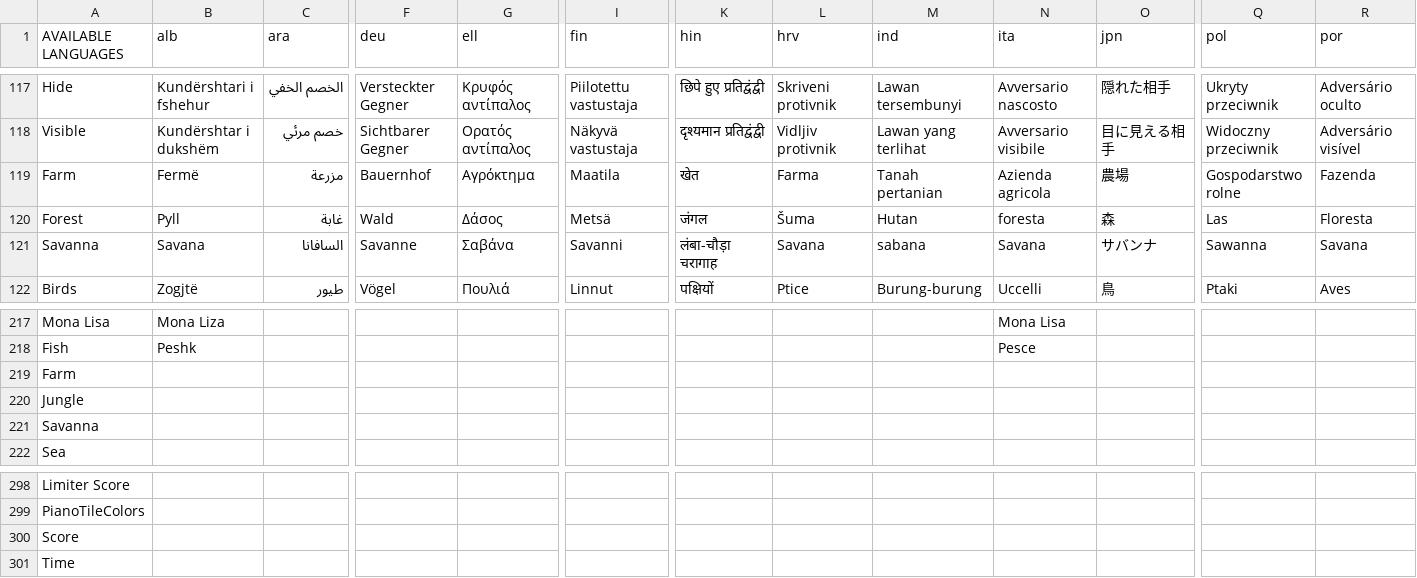
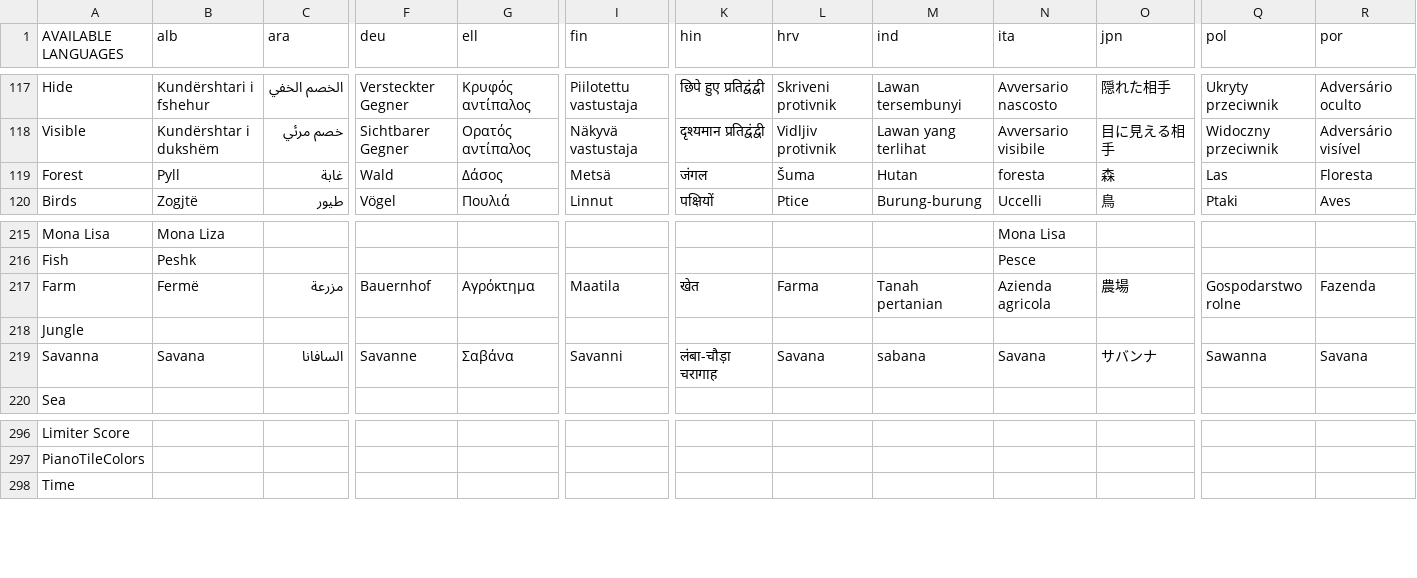
Before and after one commit to GazePlay/GazePlay, a CSV file: gazeplay-core/src/main/resources/data/multilinguism/multilinguism.csv, drawn as a sheet; only a part is shown, gaps mark what is left out; removed rows and columns are numbered as before the commit, all else as after; rows hold the shown columns only; the diff covers the shown part only; the diff names each change by its address in the sheet, - before the commit and + after, or states it on an @@ line.

```diff
--- a/gazeplay-core/src/main/resources/data/multilinguism/multilinguism.csv
+++ b/gazeplay-core/src/main/resources/data/multilinguism/multilinguism.csv
-row 119: Farm | Fermë | مزرعة | Bauernhof | Αγρόκτημα | Maatila | खेत | Farma | Tanah pertanian | Azienda agricola | 農場 | Gospodarstwo rolne | Fazenda
-row 121: Savanna | Savana | السافانا | Savanne | Σαβάνα | Savanni | लंबा-चौड़ा चरागाह | Savana | sabana | Savana | サバンナ | Sawanna | Savana
-B217 (alb): (empty)
+B217 (alb): Fermë
-C217 (ara): (empty)
+C217 (ara): مزرعة
-F217 (deu): (empty)
+F217 (deu): Bauernhof
-G217 (ell): (empty)
+G217 (ell): Αγρόκτημα
-I217 (fin): (empty)
+I217 (fin): Maatila
-K217 (hin): (empty)
+K217 (hin): खेत
-L217 (hrv): (empty)
+L217 (hrv): Farma
-M217 (ind): (empty)
+M217 (ind): Tanah pertanian
-N217 (ita): (empty)
+N217 (ita): Azienda agricola
-O217 (jpn): (empty)
+O217 (jpn): 農場
-Q217 (pol): (empty)
+Q217 (pol): Gospodarstwo rolne
-R217 (por): (empty)
+R217 (por): Fazenda
-B219 (alb): (empty)
+B219 (alb): Savana
-C219 (ara): (empty)
+C219 (ara): السافانا
-F219 (deu): (empty)
+F219 (deu): Savanne
-G219 (ell): (empty)
+G219 (ell): Σαβάνα
-I219 (fin): (empty)
+I219 (fin): Savanni
-K219 (hin): (empty)
+K219 (hin): लंबा-चौड़ा चरागाह
-L219 (hrv): (empty)
+L219 (hrv): Savana
-M219 (ind): (empty)
+M219 (ind): sabana
-N219 (ita): (empty)
+N219 (ita): Savana
-O219 (jpn): (empty)
+O219 (jpn): サバンナ
-Q219 (pol): (empty)
+Q219 (pol): Sawanna
-R219 (por): (empty)
+R219 (por): Savana
-row 300: Score
```
Also changed, not shown: 2 removed rows and 6 edited cells elsewhere in this file, 17 other files.
